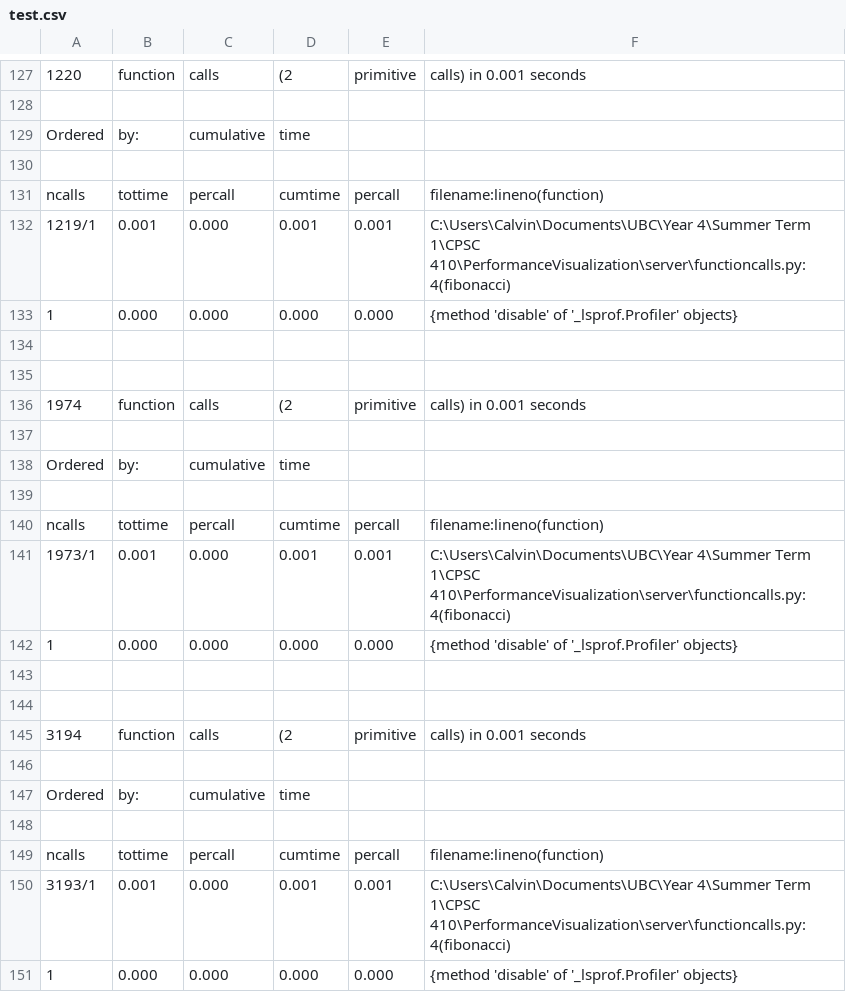
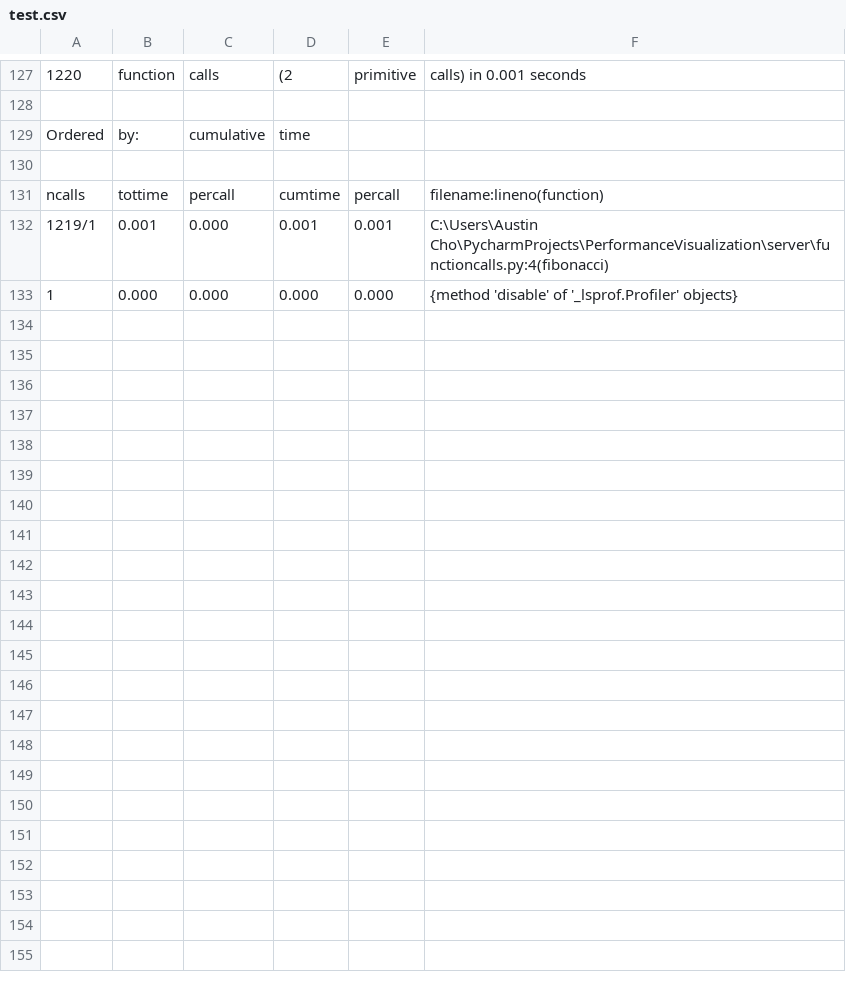
Before and after one commit to austincho/PerformanceVisualization, a CSV file: server/test.csv, drawn as a sheet; only a part is shown, gaps mark what is left out; the shorter side is filled out with more unchanged rows; the diff covers the shown part only.

```diff
--- a/server/test.csv
+++ b/server/test.csv
@@ -131,21 +131,2 @@ Ordered,by:,cumulative,time
 ncalls,tottime,percall,cumtime,percall,filename:lineno(function)
-1219/1,0.001,0.000,0.001,0.001,C:\Users\Calvin\Documents\UBC\Year 4\Summer Term 1\CPSC 410\PerformanceVisualization\server\functioncalls.py:4(fibonacci)
-1,0.000,0.000,0.000,0.000,{method 'disable' of '_lsprof.Profiler' objects}
-
-
-1974,function,calls,(2,primitive,calls) in 0.001 seconds
-
-Ordered,by:,cumulative,time
-
-ncalls,tottime,percall,cumtime,percall,filename:lineno(function)
-1973/1,0.001,0.000,0.001,0.001,C:\Users\Calvin\Documents\UBC\Year 4\Summer Term 1\CPSC 410\PerformanceVisualization\server\functioncalls.py:4(fibonacci)
-1,0.000,0.000,0.000,0.000,{method 'disable' of '_lsprof.Profiler' objects}
-
-
-3194,function,calls,(2,primitive,calls) in 0.001 seconds
-
-Ordered,by:,cumulative,time
-
-ncalls,tottime,percall,cumtime,percall,filename:lineno(function)
-3193/1,0.001,0.000,0.001,0.001,C:\Users\Calvin\Documents\UBC\Year 4\Summer Term 1\CPSC 410\PerformanceVisualization\server\functioncalls.py:4(fibonacci)
-1,0.000,0.000,0.000,0.000,{method 'disable' of '_lsprof.Profiler' objects}
+1219/1,0.001,0.000,0.001,0.001,C:\Users\Austin Cho\PycharmProjects\PerformanceVisualization\server\functioncalls.py:4(fibonacci)
```
Also changed, not shown: 26 removed rows and 18 edited cells elsewhere in this file, server/final.csv, 4 other files.
